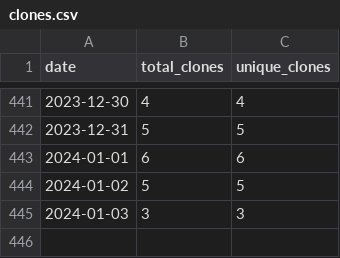
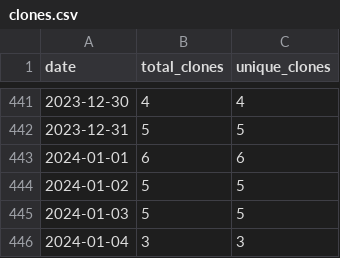
Before and after one commit to merrymitch/COMP5700, a CSV file: .traffic/clones.csv, drawn as a sheet; only a part is shown, gaps mark what is left out.

Commit message:
Updating repository traffic

```diff
--- a/.traffic/clones.csv
+++ b/.traffic/clones.csv
@@ -444,2 +444,3 @@ date,total_clones,unique_clones
 2024-01-02,5,5
-2024-01-03,3,3
+2024-01-03,5,5
+2024-01-04,3,3
```
Also changed, not shown: .traffic/views.csv, 3 other files.
